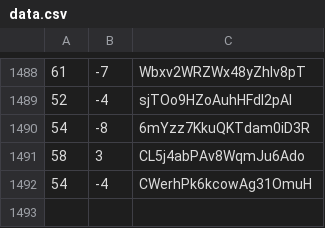
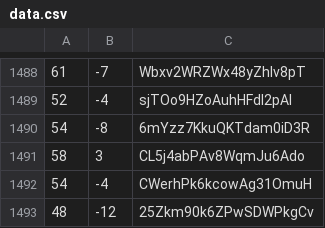
Before and after one commit to martinjc/action-and-map, a CSV file: web/data/data.csv, drawn as a sheet; only a part is shown, gaps mark what is left out.

Commit message:
update

```diff
--- a/web/data/data.csv
+++ b/web/data/data.csv
@@ -1492 +1492,2 @@
 54,-4,CWerhPk6kcowAg31OmuH
+48,-12,25Zkm90k6ZPwSDWPkgCv
```
